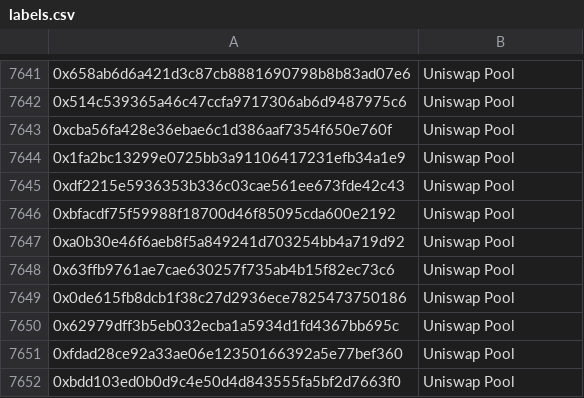
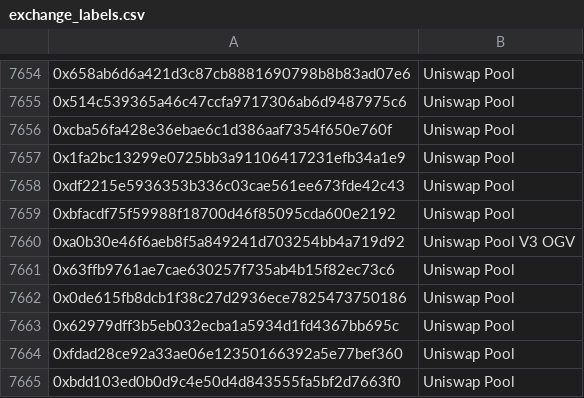
Before and after one commit to huangkuan/whalewatch, a CSV file: exchange_labels.csv (was labels.csv), drawn as a sheet; only a part is shown, gaps mark what is left out; the diff covers the shown part only.

```diff
--- a/labels.csv
+++ b/exchange_labels.csv
@@ -7646,3 +7659,3 @@
 0xbfacdf75f59988f18700d46f85095cda600e2192,Uniswap Pool,
-0xa0b30e46f6aeb8f5a849241d703254bb4a719d92,Uniswap Pool,
+0xa0b30e46f6aeb8f5a849241d703254bb4a719d92,Uniswap Pool V3 OGV,
 0x63ffb9761ae7cae630257f735ab4b15f82ec73c6,Uniswap Pool,
```
Also changed, not shown: 15 added rows, 2 removed rows and 1 edited cell elsewhere in this file, 3 other files.
